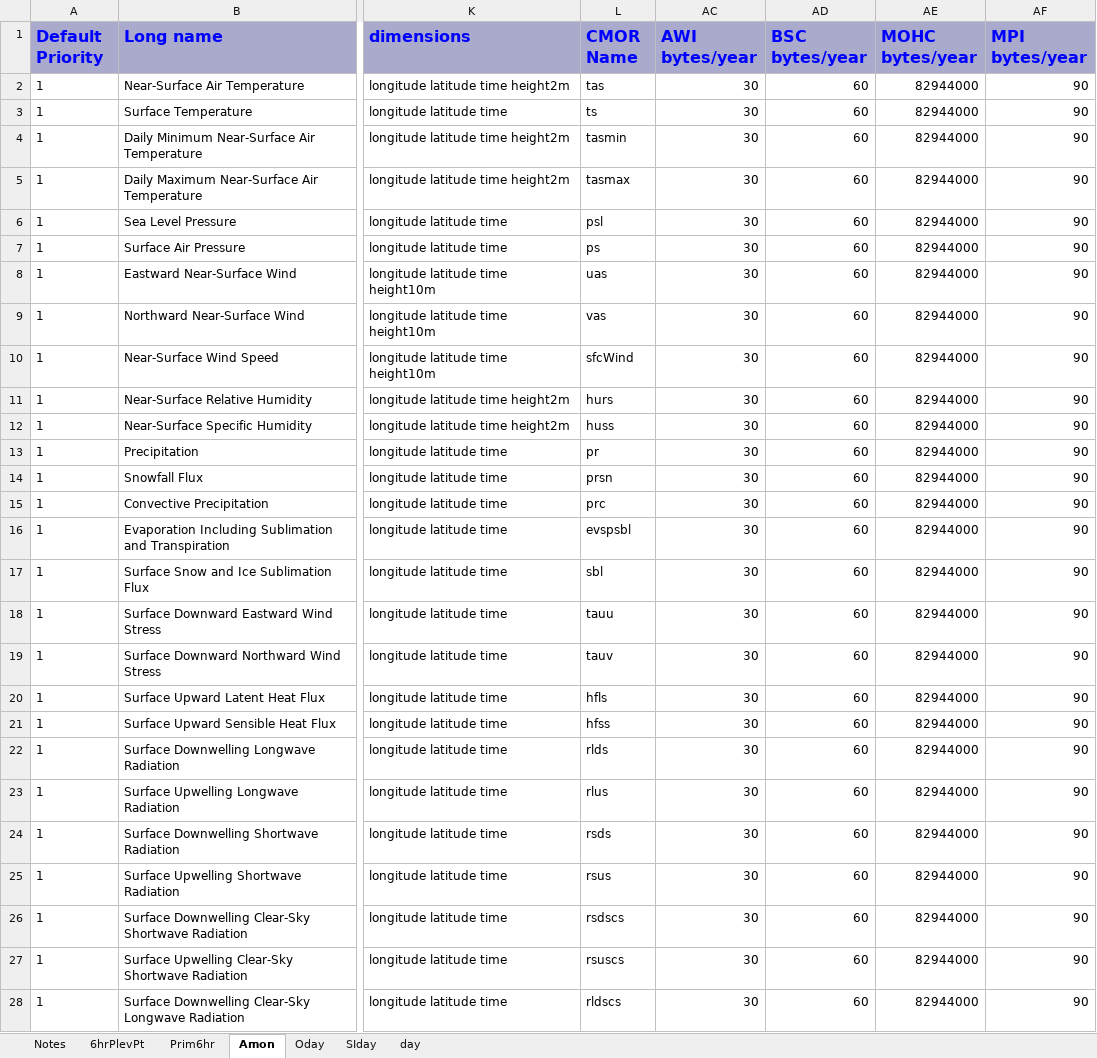
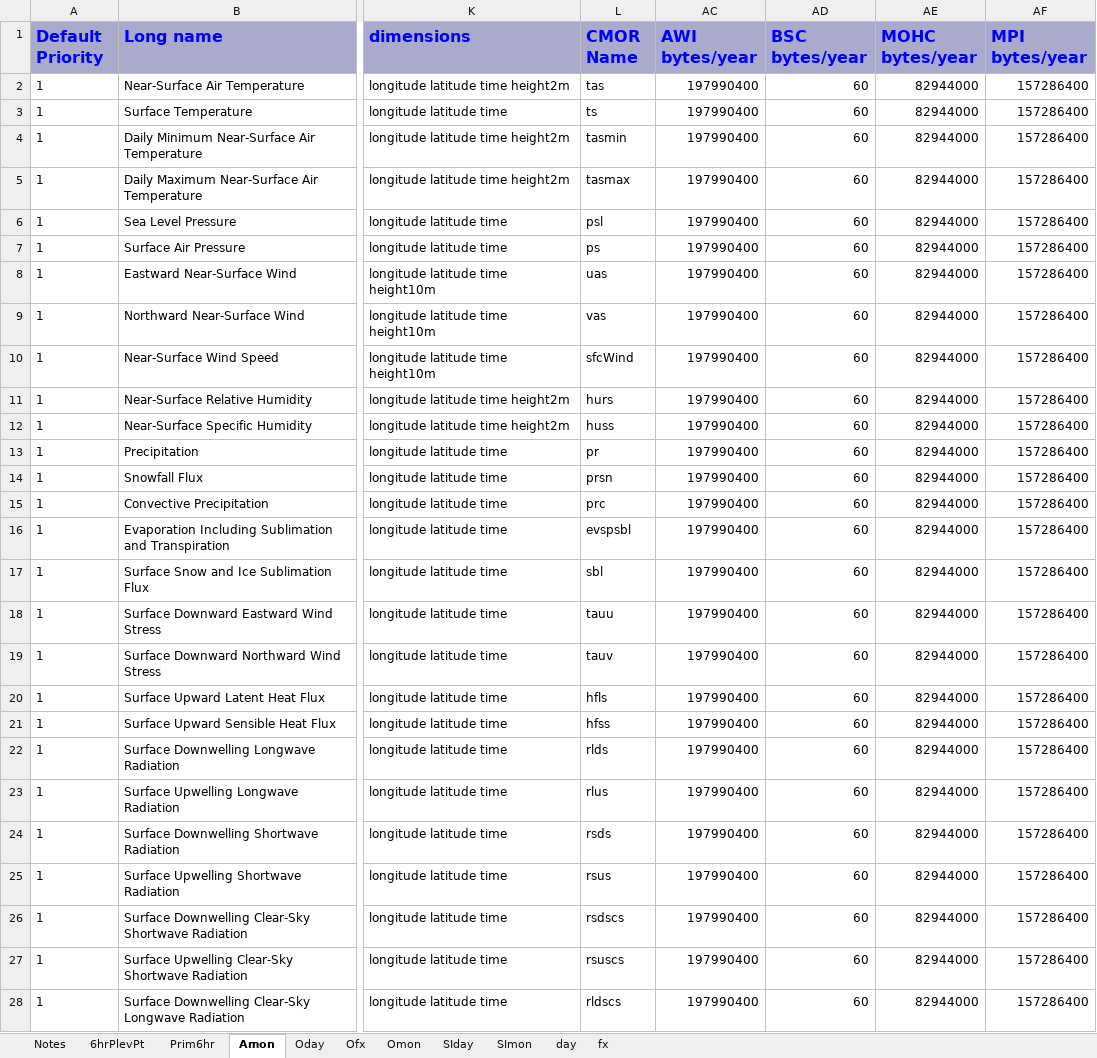
Before and after one commit to jonseddon/eerie_dreq, an Excel workbook: eerie_first_draft/PRIMAVERA_top_50.xlsx, sheet Amon, drawn as a sheet; only a part is shown, gaps mark what is left out; values as stored, in another font and other column widths than the file's, no borders; the diff covers the shown part only; the diff names each change by its address in the sheet, - before the commit and + after, or states it on an @@ line.

```diff
--- a/eerie_first_draft/PRIMAVERA_top_50.xlsx (sheet Amon)
+++ b/eerie_first_draft/PRIMAVERA_top_50.xlsx (sheet Amon)
+sheet tab: Ofx
+sheet tab: Omon
+sheet tab: SImon
+sheet tab: fx
-AC2:AC28 (AWI bytes/year): 30
+AC2:AC28 (AWI bytes/year): 197990400
-AF2:AF28 (MPI bytes/year): 90
+AF2:AF28 (MPI bytes/year): 157286400
```
Also changed, not shown: 96 edited cells elsewhere in this sheet, sheet Notes, sheet day, sheet SIday, sheet 6hrPlevPt, sheet Oday, sheet Prim6hr, hidden cells, eerie_first_draft/HighResMIP.xlsx.
